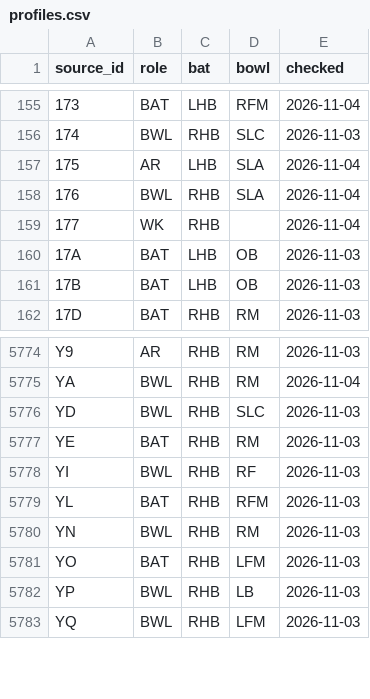
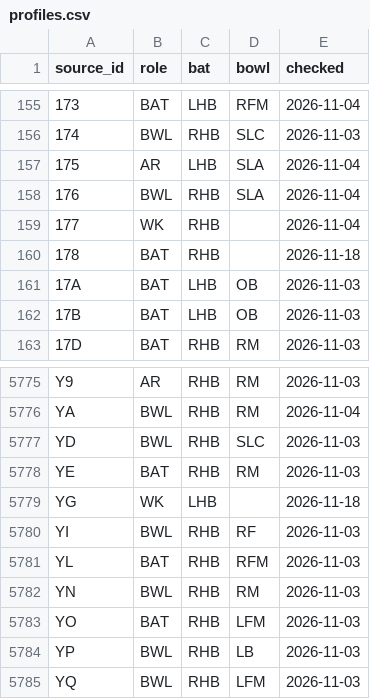
Before and after one commit to dheerajgoel17/cricket-data, a CSV file: data/profiles/profiles.csv, drawn as a sheet; only a part is shown, gaps mark what is left out; the diff names each change by its address in the sheet, - before the commit and + after, or states it on an @@ line.

```diff
--- a/data/profiles/profiles.csv
+++ b/data/profiles/profiles.csv
+row 160: 178 | BAT | RHB |  | 2026-11-18
+row 5779: YG | WK | LHB |  | 2026-11-18
```
